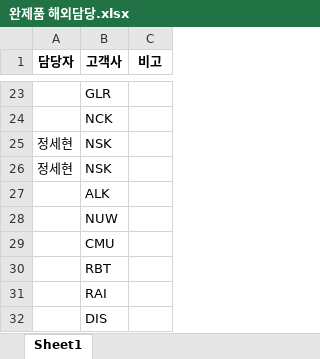
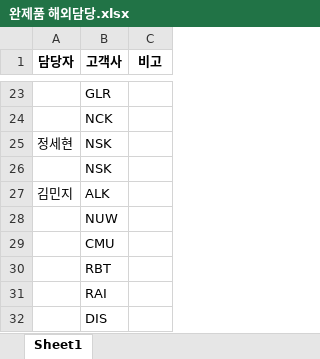
Before and after one commit to 3gwyum-cyber/cosmax-overseas-delay, an Excel workbook: 완제품 해외담당.xlsx, sheet Sheet1, drawn as a sheet; only a part is shown, gaps mark what is left out; values as stored, in another font and other column widths than the file's, no borders; removed rows and columns are numbered as before the commit, all else as after; the diff names each change by its address in the sheet, - before the commit and + after, or states it on an @@ line.

```diff
--- a/완제품 해외담당.xlsx (sheet Sheet1)
+++ b/완제품 해외담당.xlsx (sheet Sheet1)
-row 26: 정세현 | NSK
-B26 (고객사): ALK
+B26 (고객사): NSK
+row 27: 김민지 | ALK
```
Also changed, not shown: 2 other files.
